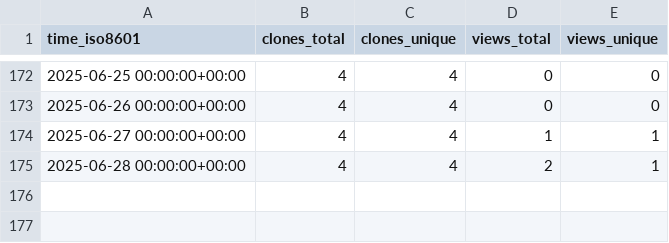
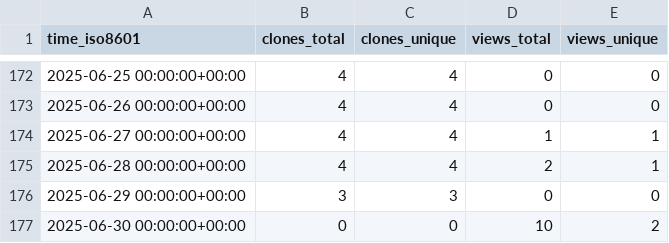
Before and after one commit to Zheng206/ComBatFamQC, a CSV file: Zheng206/ComBatFamQC/ghrs-data/views_clones_aggregate.csv, drawn as a sheet; only a part is shown, gaps mark what is left out; the diff names each change by its address in the sheet, - before the commit and + after, or states it on an @@ line.

```diff
--- a/Zheng206/ComBatFamQC/ghrs-data/views_clones_aggregate.csv
+++ b/Zheng206/ComBatFamQC/ghrs-data/views_clones_aggregate.csv
+row 176: 2025-06-29 00:00:00+00:00 | 3 | 3 | 0 | 0
+row 177: 2025-06-30 00:00:00+00:00 | 0 | 0 | 10 | 2
```
Also changed, not shown: 1 other file.
